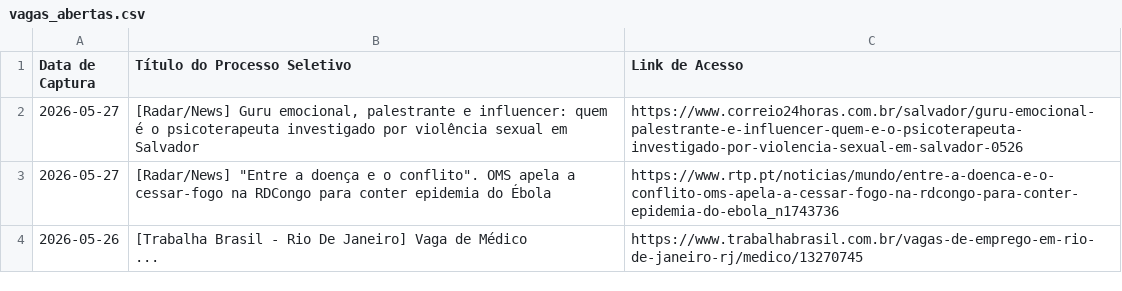
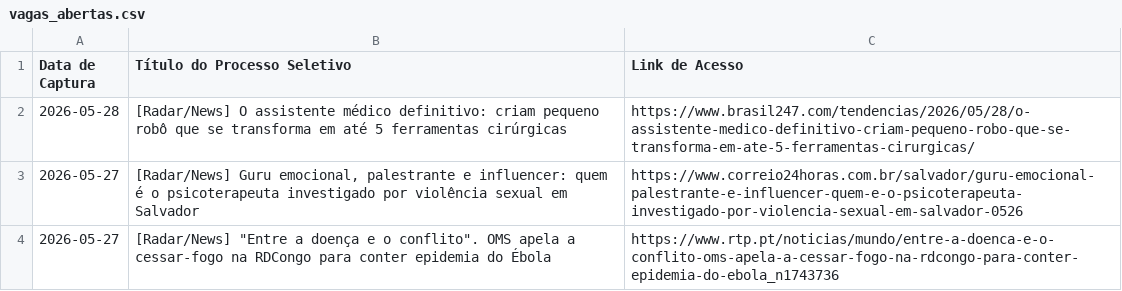
Before and after one commit to FredECI/med-alert, a CSV file: vagas_abertas.csv, drawn as a sheet; only a part is shown; the shorter side is filled out with more unchanged rows.

```diff
--- a/vagas_abertas.csv
+++ b/vagas_abertas.csv
@@ -1,2 +1,3 @@
 Data de Captura;Título do Processo Seletivo;Link de Acesso
+2026-05-28;[Radar/News] O assistente médico definitivo: criam pequeno robô que se transforma em até 5 ferramentas cirúrgicas;https://www.brasil247.com/tendencias/2026/05/28/o-assistente-medico-definitivo-criam-pequeno-robo-que-se-transforma-em-ate-5-ferramentas-cirurgicas/
 2026-05-27;[Radar/News] Guru emocional, palestrante e influencer: quem é o psicoterapeuta investigado por violência sexual em Salvador;https://www.correio24horas.com.br/salvador/guru-emocional-palestrante-e-influencer-quem-e-o-psicoterapeuta-investigado-por-violencia-sexual-em-salvador-0526
```
Also changed, not shown: 2 other files.
